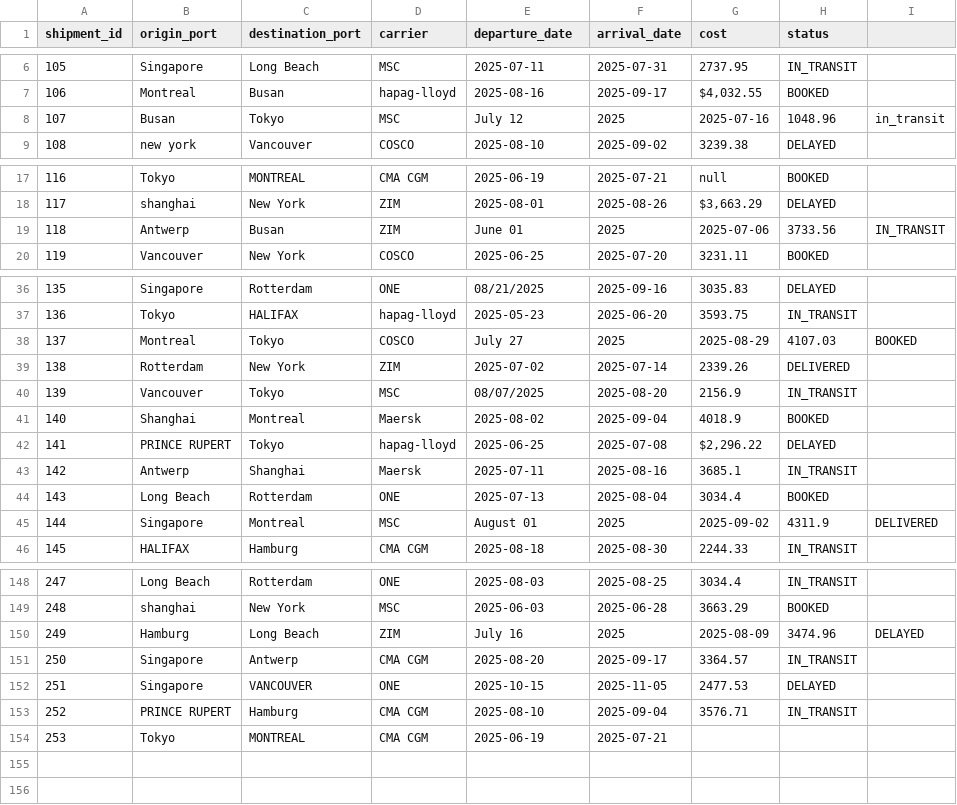
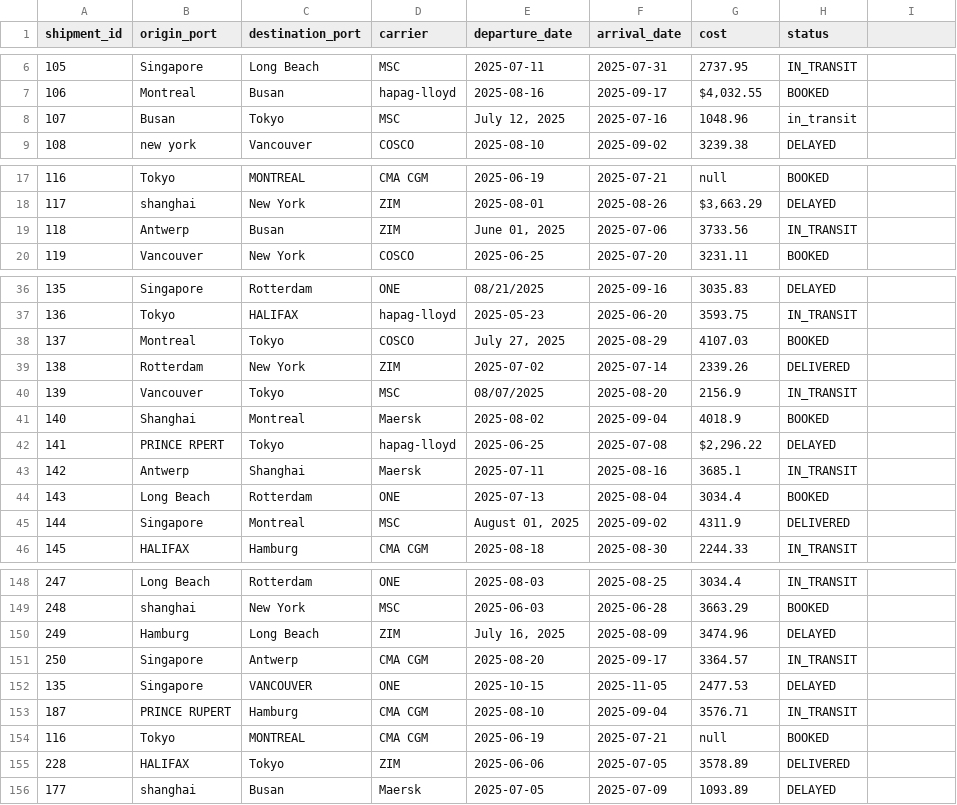
Before and after one commit to Kevin-yyuan/data_cleaner, a CSV file: messy_shipments.csv, drawn as a sheet; only a part is shown, gaps mark what is left out; the diff covers the shown part only; the diff names each change by its address in the sheet, - before the commit and + after, or states it on an @@ line.

```diff
--- a/messy_shipments.csv
+++ b/messy_shipments.csv
-E8 (departure_date): July 12
+E8 (departure_date): July 12, 2025
-F8 (arrival_date): 2025
+F8 (arrival_date): 2025-07-16
-G8 (cost): 2025-07-16
+G8 (cost): 1048.96
-H8 (status): 1048.96
+H8 (status): in_transit
-I8: in_transit
+I8: (empty)
-E19 (departure_date): June 01
+E19 (departure_date): June 01, 2025
-F19 (arrival_date): 2025
+F19 (arrival_date): 2025-07-06
-G19 (cost): 2025-07-06
+G19 (cost): 3733.56
-H19 (status): 3733.56
+H19 (status): IN_TRANSIT
-I19: IN_TRANSIT
+I19: (empty)
-E38 (departure_date): July 27
+E38 (departure_date): July 27, 2025
-F38 (arrival_date): 2025
+F38 (arrival_date): 2025-08-29
-G38 (cost): 2025-08-29
+G38 (cost): 4107.03
-H38 (status): 4107.03
+H38 (status): BOOKED
-I38: BOOKED
+I38: (empty)
-B42 (origin_port): PRINCE RUPERT
+B42 (origin_port): PRINCE RPERT
-E45 (departure_date): August 01
+E45 (departure_date): August 01, 2025
-F45 (arrival_date): 2025
+F45 (arrival_date): 2025-09-02
-G45 (cost): 2025-09-02
+G45 (cost): 4311.9
-H45 (status): 4311.9
+H45 (status): DELIVERED
-I45: DELIVERED
+I45: (empty)
-E150 (departure_date): July 16
+E150 (departure_date): July 16, 2025
-F150 (arrival_date): 2025
+F150 (arrival_date): 2025-08-09
-G150 (cost): 2025-08-09
+G150 (cost): 3474.96
-H150 (status): 3474.96
+H150 (status): DELAYED
-I150: DELAYED
+I150: (empty)
@@ column A (shipment_id) renumbered between rows 152 and 154 @@
-G154 (cost): (empty)
+G154 (cost): null
-H154 (status): (empty)
+H154 (status): BOOKED
+row 155: 228 | HALIFAX | Tokyo | ZIM | 2025-06-06 | 2025-07-05 | 3578.89 | DELIVERED
+row 156: 177 | shanghai | Busan | Maersk | 2025-07-05 | 2025-07-09 | 1093.89 | DELAYED
```
Also changed, not shown: 55 edited cells elsewhere in this file, 2 other files.
